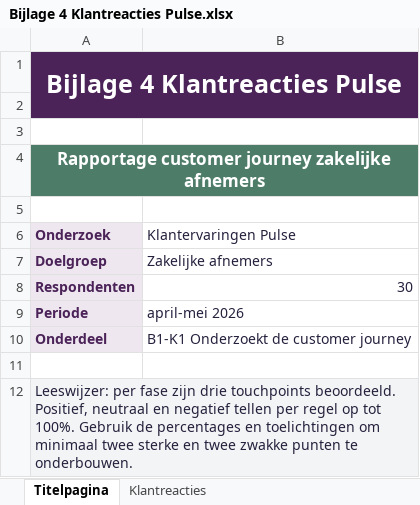
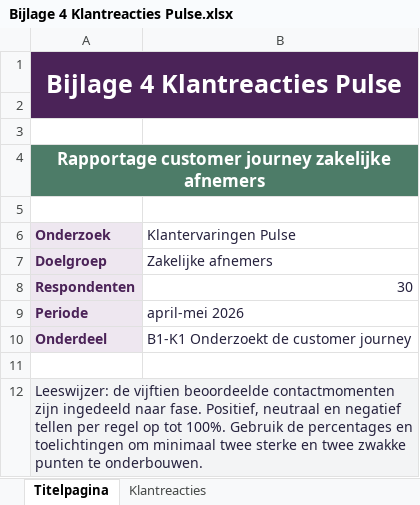
Before and after one commit to barteleveld/DutchDelight, an Excel workbook: b1-k1-customer-journey/downloads/bijlagen/Bijlage 4 Klantreacties Pulse.xlsx, sheet Titelpagina, drawn as a sheet; values as stored, in another font and other column widths than the file's, no borders; charts and pictures not drawn; the diff names each change by its address in the sheet, - before the commit and + after, or states it on an @@ line.

```diff
--- a/b1-k1-customer-journey/downloads/bijlagen/Bijlage 4 Klantreacties Pulse.xlsx (sheet Titelpagina)
+++ b/b1-k1-customer-journey/downloads/bijlagen/Bijlage 4 Klantreacties Pulse.xlsx (sheet Titelpagina)
-A12 (Onderzoek): Leeswijzer: per fase zijn drie touchpoints beoordeeld. Positief, neutraal…
+A12 (Onderzoek): Leeswijzer: de vijftien beoordeelde contactmomenten zijn ingedeeld naar fase. Positief, neutraal…
```
Also changed, not shown: sheet Klantreacties, p4-k2-verkooptraject/downloads/bijlagen/Bijlage 1 CRM-systeem TrueCacao.xlsx, 3 other files.
